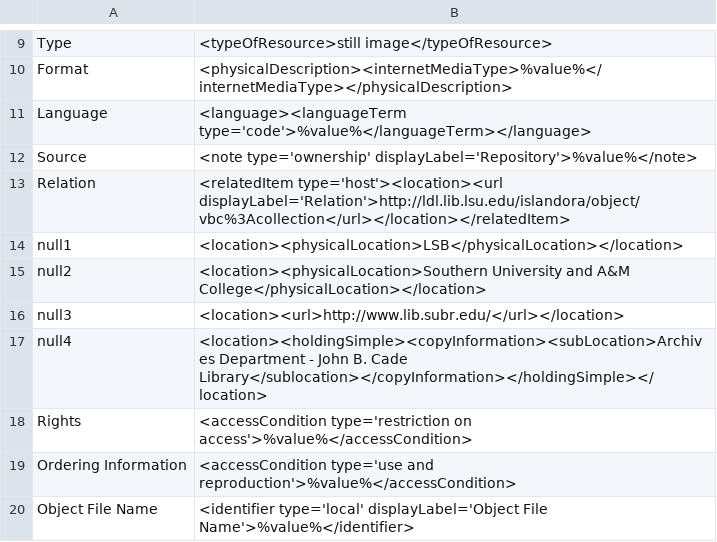
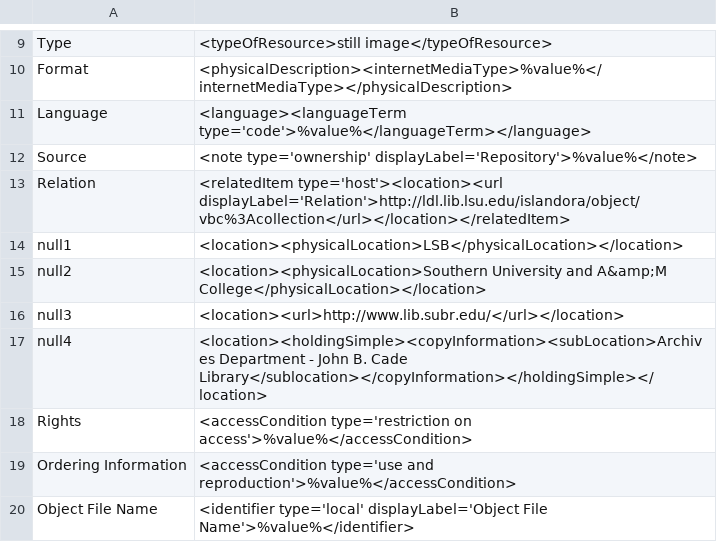
Before and after one commit to MarcusBarnes/mik, a CSV file: extras/lsu/mappings_files/VBC.csv, drawn as a sheet; only a part is shown, gaps mark what is left out.

```diff
--- a/extras/lsu/mappings_files/VBC.csv
+++ b/extras/lsu/mappings_files/VBC.csv
@@ -14,3 +14,3 @@ Relation,"<relatedItem type='host'><location><url displayLabel='Relation'>http:/
 null1,"<location><physicalLocation>LSB</physicalLocation></location>"
-null2,"<location><physicalLocation>Southern University and A&M College</physicalLocation></location>"
+null2,"<location><physicalLocation>Southern University and A&amp;M College</physicalLocation></location>"
 null3,"<location><url>http://www.lib.subr.edu/</url></location>"
```
Also changed, not shown: extras/lsu/mappings_files/BRS.csv, extras/lsu/mappings_files/FBM.csv, 1 other file.
